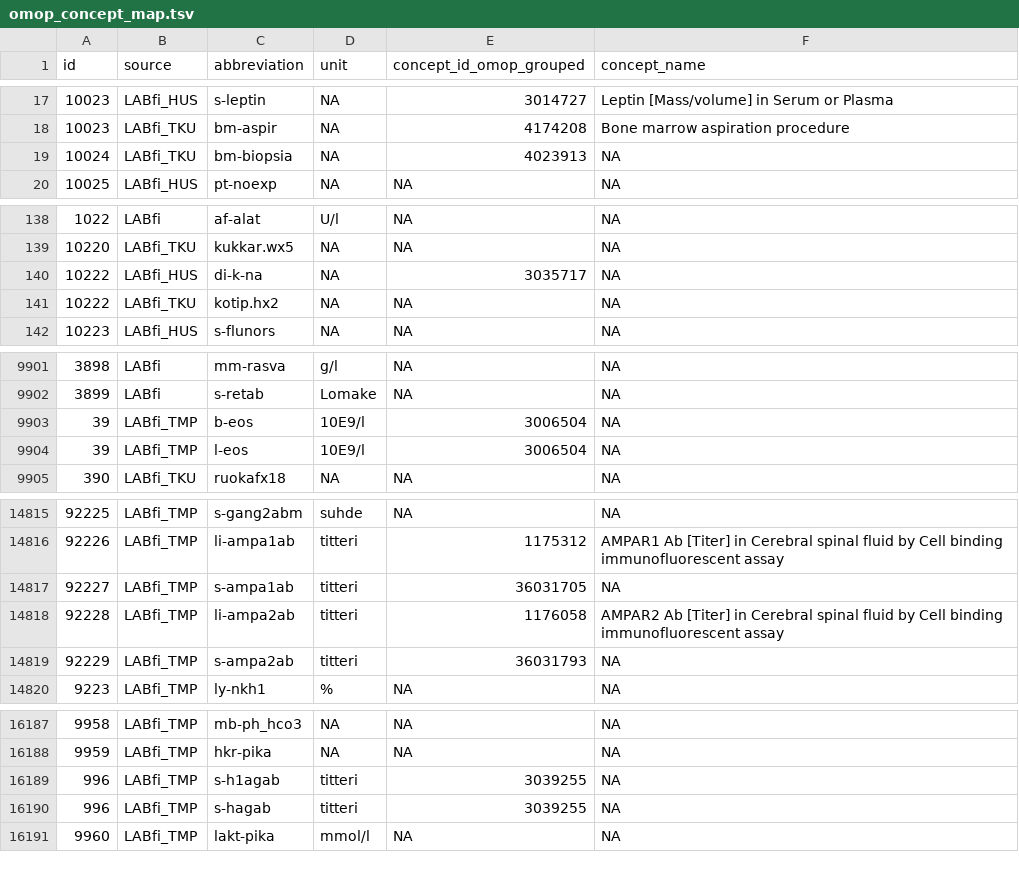
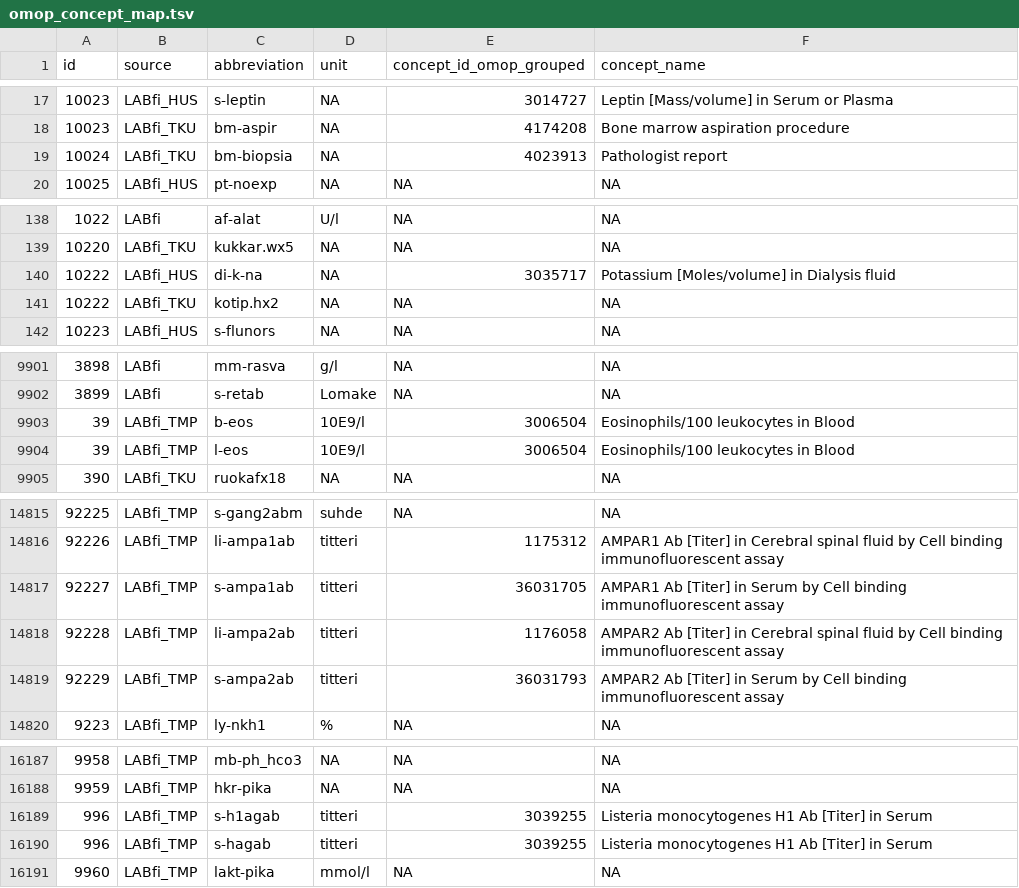
Before and after one commit to detroiki/kanta_lab, a TSV file: upload/data/omop_concept_map.tsv, drawn as a sheet; only a part is shown, gaps mark what is left out; the diff covers the shown part only.

Commit message:
Added missing OMOP names

```diff
--- a/upload/data/omop_concept_map.tsv
+++ b/upload/data/omop_concept_map.tsv
@@ -18,3 +18,3 @@ id	source	abbreviation	unit	concept_id_omop_grouped	concept_name
 10023	LABfi_TKU	bm-aspir	NA	4174208	Bone marrow aspiration procedure
-10024	LABfi_TKU	bm-biopsia	NA	4023913	NA
+10024	LABfi_TKU	bm-biopsia	NA	4023913	Pathologist report
 10025	LABfi_HUS	pt-noexp	NA	NA	NA
@@ -139,3 +139,3 @@ id	source	abbreviation	unit	concept_id_omop_grouped	concept_name
 10220	LABfi_TKU	kukkar.wx5	NA	NA	NA
-10222	LABfi_HUS	di-k-na	NA	3035717	NA
+10222	LABfi_HUS	di-k-na	NA	3035717	Potassium [Moles/volume] in Dialysis fluid
 10222	LABfi_TKU	kotip.hx2	NA	NA	NA
@@ -9902,4 +9902,4 @@ id	source	abbreviation	unit	concept_id_omop_grouped	concept_name
 3899	LABfi	s-retab	Lomake	NA	NA
-39	LABfi_TMP	b-eos	10E9/l	3006504	NA
-39	LABfi_TMP	l-eos	10E9/l	3006504	NA
+39	LABfi_TMP	b-eos	10E9/l	3006504	Eosinophils/100 leukocytes in Blood
+39	LABfi_TMP	l-eos	10E9/l	3006504	Eosinophils/100 leukocytes in Blood
 390	LABfi_TKU	ruokafx18	NA	NA	NA
@@ -14816,5 +14816,5 @@ id	source	abbreviation	unit	concept_id_omop_grouped	concept_name
 92226	LABfi_TMP	li-ampa1ab	titteri	1175312	AMPAR1 Ab [Titer] in Cerebral spinal fluid by Cell binding immunofluorescent assay
-92227	LABfi_TMP	s-ampa1ab	titteri	36031705	NA
+92227	LABfi_TMP	s-ampa1ab	titteri	36031705	AMPAR1 Ab [Titer] in Serum by Cell binding immunofluorescent assay
 92228	LABfi_TMP	li-ampa2ab	titteri	1176058	AMPAR2 Ab [Titer] in Cerebral spinal fluid by Cell binding immunofluorescent assay
-92229	LABfi_TMP	s-ampa2ab	titteri	36031793	NA
+92229	LABfi_TMP	s-ampa2ab	titteri	36031793	AMPAR2 Ab [Titer] in Serum by Cell binding immunofluorescent assay
 9223	LABfi_TMP	ly-nkh1	%	NA	NA
@@ -16188,4 +16188,4 @@ id	source	abbreviation	unit	concept_id_omop_grouped	concept_name
 9959	LABfi_TMP	hkr-pika	NA	NA	NA
-996	LABfi_TMP	s-h1agab	titteri	3039255	NA
-996	LABfi_TMP	s-hagab	titteri	3039255	NA
+996	LABfi_TMP	s-h1agab	titteri	3039255	Listeria monocytogenes H1 Ab [Titer] in Serum
+996	LABfi_TMP	s-hagab	titteri	3039255	Listeria monocytogenes H1 Ab [Titer] in Serum
 9960	LABfi_TMP	lakt-pika	mmol/l	NA	NA
```
Also changed, not shown: 87 edited cells elsewhere in this file.
